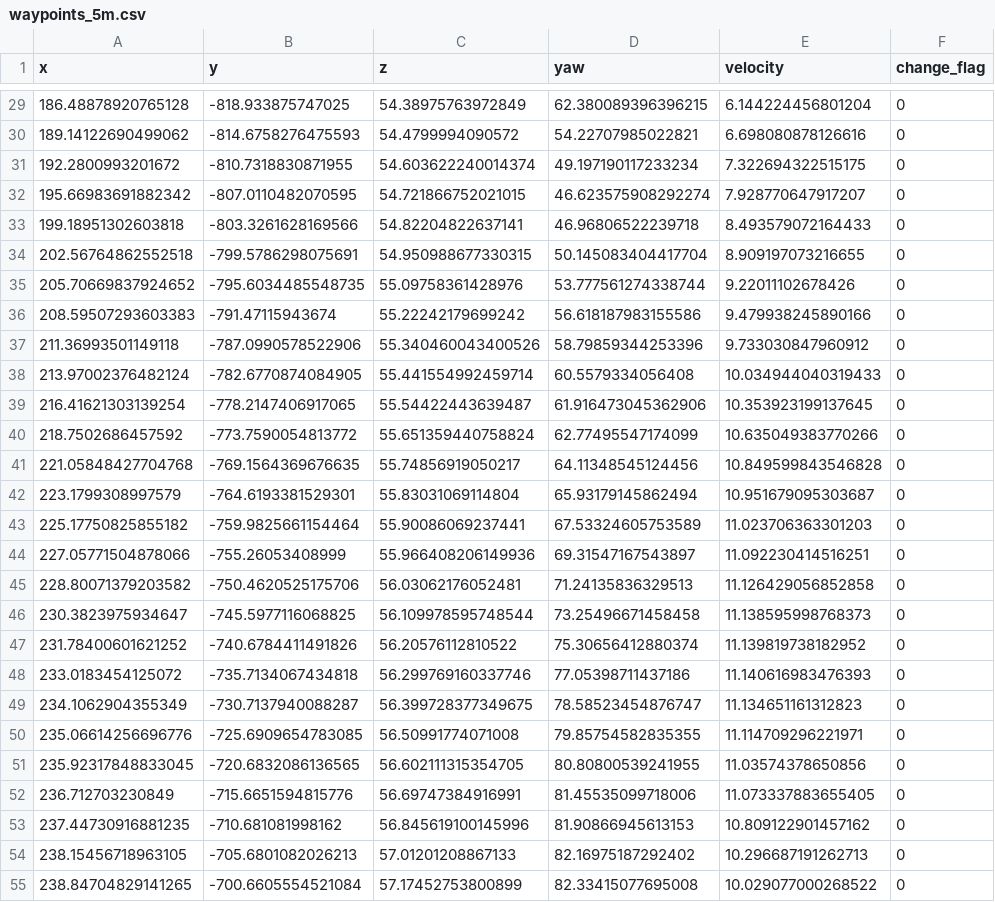
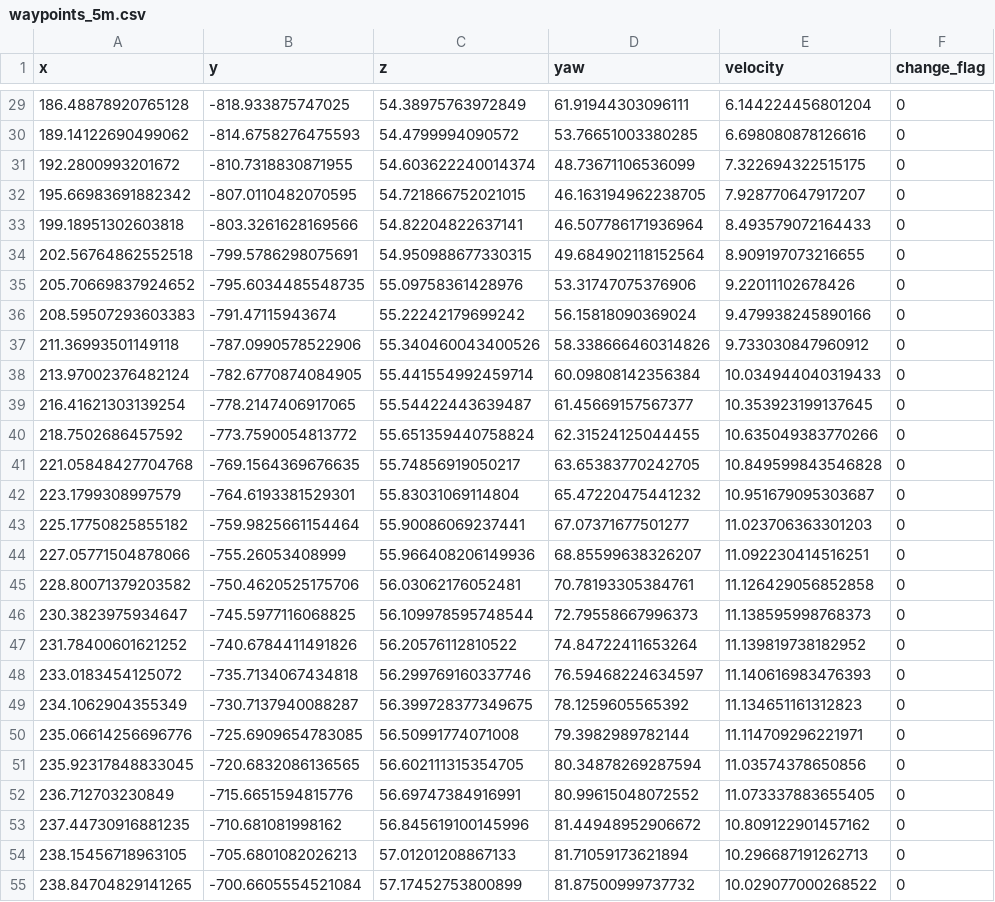
Before and after one commit to AnishShr/autoware_mini_practice, a CSV file: common/data/trajectories/waypoints_5m.csv, drawn as a sheet; only a part is shown, gaps mark what is left out; the diff covers the shown part only; the diff names each change by its address in the sheet, - before the commit and + after, or states it on an @@ line.

```diff
--- a/common/data/trajectories/waypoints_5m.csv
+++ b/common/data/trajectories/waypoints_5m.csv
-D29 (yaw): 62.380089396396215
+D29 (yaw): 61.91944303096111
-D30 (yaw): 54.22707985022821
+D30 (yaw): 53.76651003380285
-D31 (yaw): 49.197190117233234
+D31 (yaw): 48.73671106536099
-D32 (yaw): 46.623575908292274
+D32 (yaw): 46.163194962238705
-D33 (yaw): 46.96806522239718
+D33 (yaw): 46.507786171936964
-D34 (yaw): 50.145083404417704
+D34 (yaw): 49.684902118152564
-D35 (yaw): 53.777561274338744
+D35 (yaw): 53.31747075376906
-D36 (yaw): 56.618187983155586
+D36 (yaw): 56.15818090369024
-D37 (yaw): 58.79859344253396
+D37 (yaw): 58.338666460314826
-D38 (yaw): 60.5579334056408
+D38 (yaw): 60.09808142356384
-D39 (yaw): 61.916473045362906
+D39 (yaw): 61.45669157567377
-D40 (yaw): 62.77495547174099
+D40 (yaw): 62.31524125044455
-D41 (yaw): 64.11348545124456
+D41 (yaw): 63.65383770242705
-D42 (yaw): 65.93179145862494
+D42 (yaw): 65.47220475441232
-D43 (yaw): 67.53324605753589
+D43 (yaw): 67.07371677501277
-D44 (yaw): 69.31547167543897
+D44 (yaw): 68.85599638326207
-D45 (yaw): 71.24135836329513
+D45 (yaw): 70.78193305384761
-D46 (yaw): 73.25496671458458
+D46 (yaw): 72.79558667996373
-D47 (yaw): 75.30656412880374
+D47 (yaw): 74.84722411653264
-D48 (yaw): 77.05398711437186
+D48 (yaw): 76.59468224634597
-D49 (yaw): 78.58523454876747
+D49 (yaw): 78.1259605565392
-D50 (yaw): 79.85754582835355
+D50 (yaw): 79.3982989782144
-D51 (yaw): 80.80800539241955
+D51 (yaw): 80.34878269287594
-D52 (yaw): 81.45535099718006
+D52 (yaw): 80.99615048072552
-D53 (yaw): 81.90866945613153
+D53 (yaw): 81.44948952906672
-D54 (yaw): 82.16975187292402
+D54 (yaw): 81.71059173621894
-D55 (yaw): 82.33415077695008
+D55 (yaw): 81.87500999737732
```
Also changed, not shown: 1 added row, 1 removed row and 106 edited cells elsewhere in this file, 1 other file.
